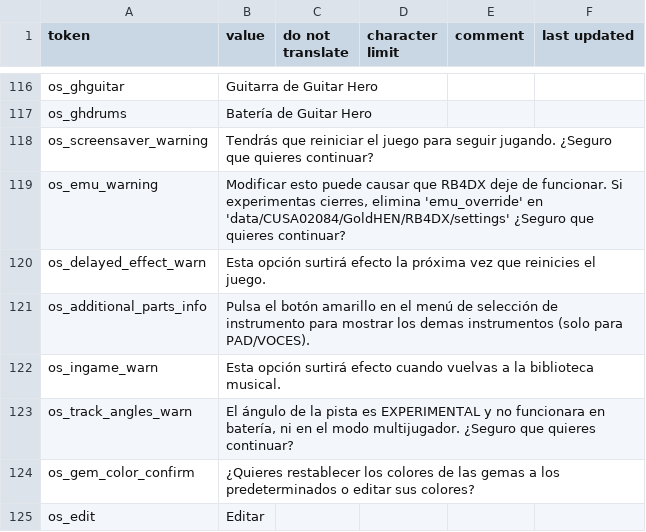
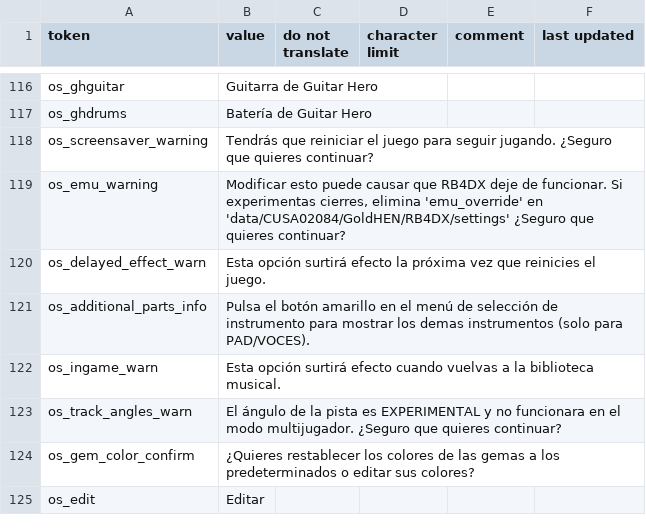
Before and after one commit to hmxmilohax/Rock-Band-4-Deluxe, a CSV file: _ark/ps4/ui/locale/esl/dx_locale_keep.csv, drawn as a sheet; only a part is shown, gaps mark what is left out.

```diff
--- a/_ark/ps4/ui/locale/esl/dx_locale_keep.csv
+++ b/_ark/ps4/ui/locale/esl/dx_locale_keep.csv
@@ -122,3 +122,3 @@
 "os_ingame_warn","Esta opción surtirá efecto cuando vuelvas a la biblioteca musical.","","","",""
-"os_track_angles_warn","El ángulo de la pista es EXPERIMENTAL y no funcionara en batería, ni en el modo multijugador. ¿Seguro que quieres continuar?","","","",""
+"os_track_angles_warn","El ángulo de la pista es EXPERIMENTAL y no funcionara en el modo multijugador. ¿Seguro que quieres continuar?","","","",""
 "os_gem_color_confirm","¿Quieres restablecer los colores de las gemas a los predeterminados o editar sus colores?","","","",""
```
Also changed, not shown: _ark/ps4/ui/locale/deu/dx_locale_keep.csv, _ark/ps4/ui/locale/eng/dx_locale_keep.csv, 3 other files.
